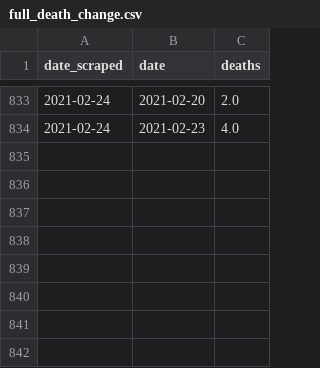
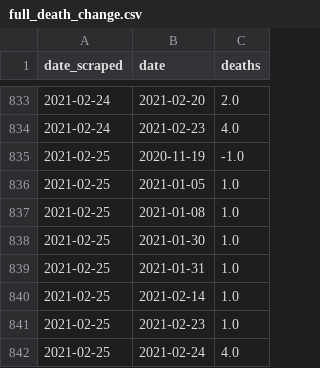
Before and after one commit to SmirkyGraphs/ri-covid19-updates, a CSV file: data/reports/full_death_change.csv, drawn as a sheet; only a part is shown, gaps mark what is left out.

```diff
--- a/data/reports/full_death_change.csv
+++ b/data/reports/full_death_change.csv
@@ -834 +834,9 @@ date_scraped,date,deaths
 2021-02-24,2021-02-23,4.0
+2021-02-25,2020-11-19,-1.0
+2021-02-25,2021-01-05,1.0
+2021-02-25,2021-01-08,1.0
+2021-02-25,2021-01-30,1.0
+2021-02-25,2021-01-31,1.0
+2021-02-25,2021-02-14,1.0
+2021-02-25,2021-02-23,1.0
+2021-02-25,2021-02-24,4.0
```
Also changed, not shown: data/clean/ri-covid-19-clean.csv, data/raw/ri-covid-19.csv, 40 other files.
